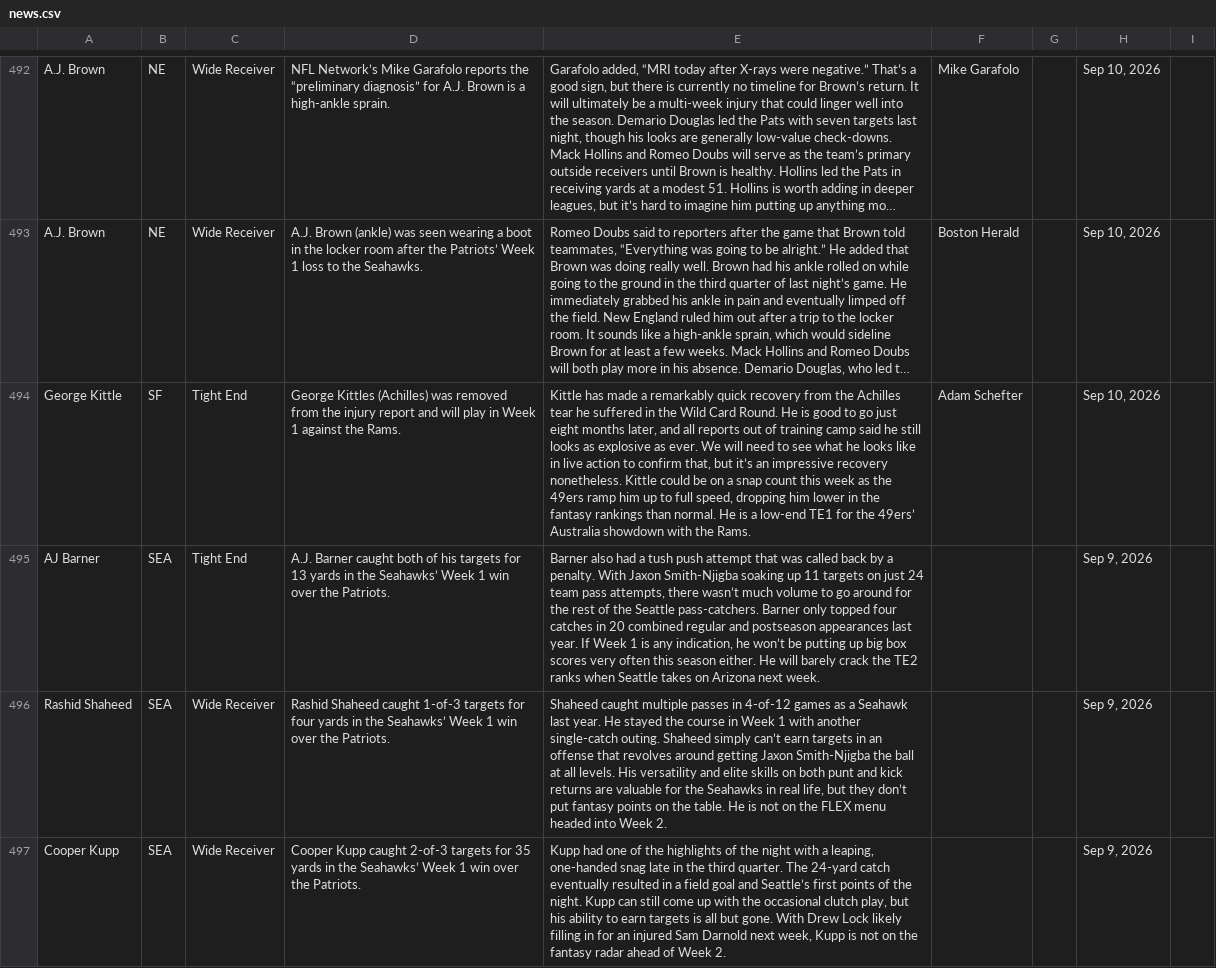
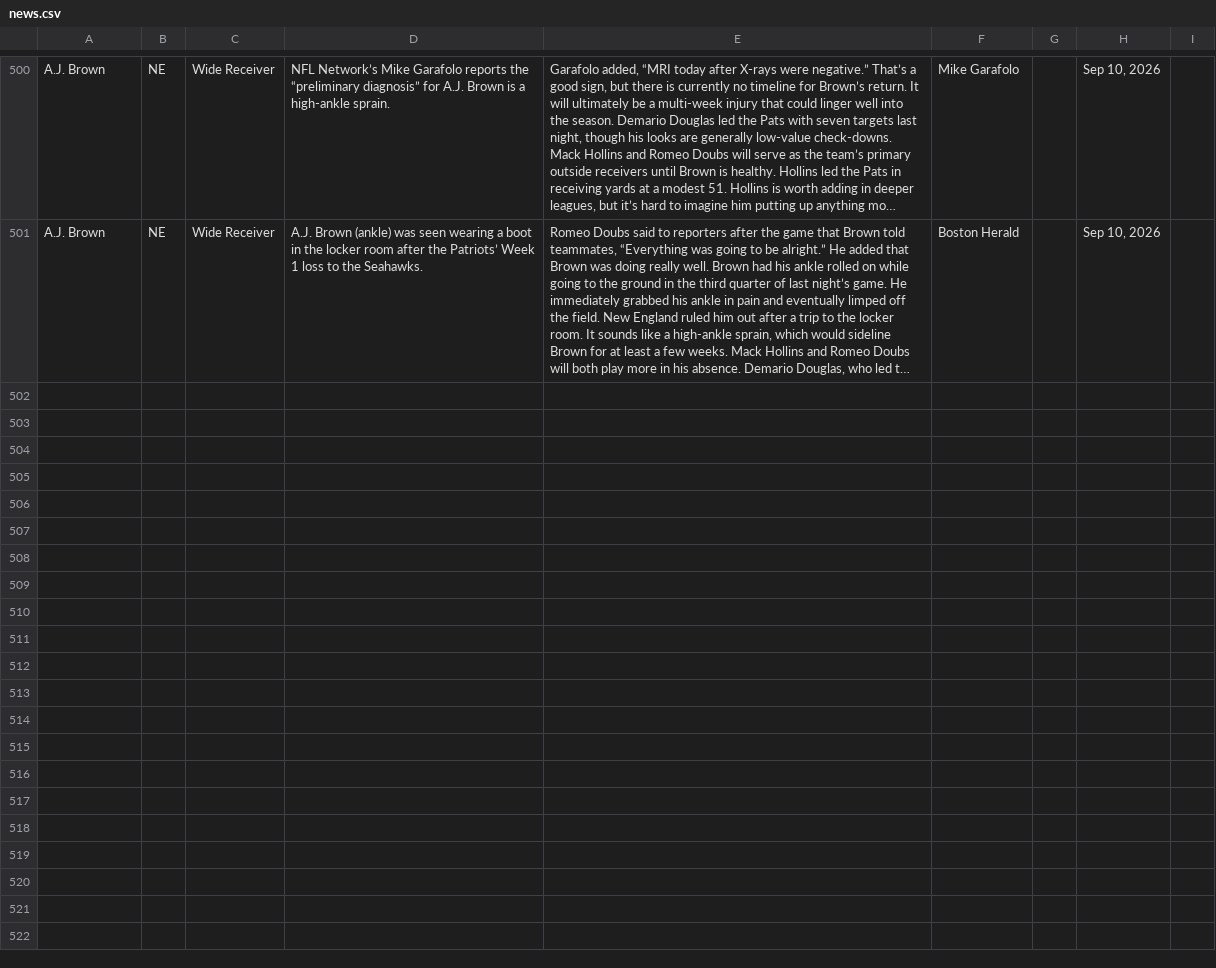
Before and after one commit to jordanwbishop-coder/rotoworld-feed, a CSV file: news.csv, drawn as a sheet; only a part is shown, gaps mark what is left out; long unchanged cells end in …; removed rows and columns are numbered as before the commit, all else as after; the diff covers the shown part only; the diff names each change by its address in the sheet, - before the commit and + after, or states it on an @@ line.

```diff
--- a/news.csv
+++ b/news.csv
-row 494: George Kittle | SF | Tight End | George Kittles (Achilles) was removed from the injury report and will play in Week 1 against the Rams. | Kittle has made a remarkably quick recovery from the Achilles tear he suffered in the Wild Card Round. He is good to go just eight months later, and all reports out of training camp said he still looks as explosive as ever. We will need to see what he looks like in live action to confirm that, but it’s an impressive recovery nonetheless. Kittle could be on a snap count this week as the 49ers ramp him up to full speed, dropping him lower in the fantasy rankings than normal. He is a low-end TE1 for the 49ers’ Australia showdown with the Rams. | Adam Schefter |  | Sep 10, 2026
-row 495: AJ Barner | SEA | Tight End | A.J. Barner caught both of his targets for 13 yards in the Seahawks’ Week 1 win over the Patriots. | Barner also had a tush push attempt that was called back by a penalty. With Jaxon Smith-Njigba soaking up 11 targets on just 24 team pass attempts, there wasn’t much volume to go around for the rest of the Seattle pass-catchers. Barner only topped four catches in 20 combined regular and postseason appearances last year. If Week 1 is any indication, he won’t be putting up big box scores very often this season either. He will barely crack the TE2 ranks when Seattle takes on Arizona next week. |  |  | Sep 9, 2026
-row 496: Rashid Shaheed | SEA | Wide Receiver | Rashid Shaheed caught 1-of-3 targets for four yards in the Seahawks’ Week 1 win over the Patriots. | Shaheed caught multiple passes in 4-of-12 games as a Seahawk last year. He stayed the course in Week 1 with another single-catch outing. Shaheed simply can’t earn targets in an offense that revolves around getting Jaxon Smith-Njigba the ball at all levels. His versatility and elite skills on both punt and kick returns are valuable for the Seahawks in real life, but they don’t put fantasy points on the table. He is not on the FLEX menu headed into Week 2. |  |  | Sep 9, 2026
-row 497: Cooper Kupp | SEA | Wide Receiver | Cooper Kupp caught 2-of-3 targets for 35 yards in the Seahawks’ Week 1 win over the Patriots. | Kupp had one of the highlights of the night with a leaping, one-handed snag late in the third quarter. The 24-yard catch eventually resulted in a field goal and Seattle’s first points of the night. Kupp can still come up with the occasional clutch play, but his ability to earn targets is all but gone. With Drew Lock likely filling in for an injured Sam Darnold next week, Kupp is not on the fantasy radar ahead of Week 2. |  |  | Sep 9, 2026
```
Also changed, not shown: 8 added rows, 4 removed rows, 2 moved rows and 1 edited cell elsewhere in this file, 1 other file.
